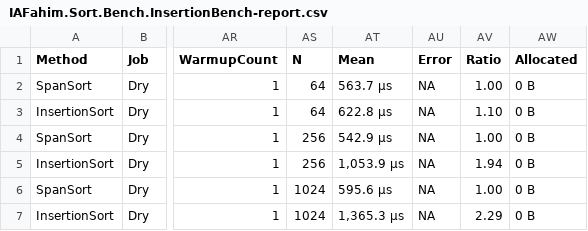
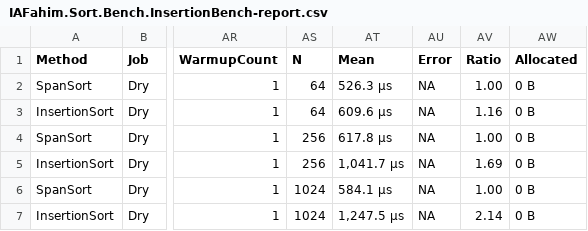
Before and after one commit to IAFahim/IAFahim.CS.New, a CSV file: bench/results/IAFahim.Sort.Bench.InsertionBench-report.csv, drawn as a sheet; only a part is shown, gaps mark what is left out; the diff names each change by its address in the sheet, - before the commit and + after, or states it on an @@ line.

```diff
--- a/bench/results/IAFahim.Sort.Bench.InsertionBench-report.csv
+++ b/bench/results/IAFahim.Sort.Bench.InsertionBench-report.csv
-AT2 (Mean): 563.7 μs
+AT2 (Mean): 526.3 μs
-AT3 (Mean): 622.8 μs
+AT3 (Mean): 609.6 μs
-AV3 (Ratio): 1.10
+AV3 (Ratio): 1.16
-AT4 (Mean): 542.9 μs
+AT4 (Mean): 617.8 μs
-AT5 (Mean): 1,053.9 μs
+AT5 (Mean): 1,041.7 μs
-AV5 (Ratio): 1.94
+AV5 (Ratio): 1.69
-AT6 (Mean): 595.6 μs
+AT6 (Mean): 584.1 μs
-AT7 (Mean): 1,365.3 μs
+AT7 (Mean): 1,247.5 μs
-AV7 (Ratio): 2.29
+AV7 (Ratio): 2.14
```
Also changed, not shown: 5 other files.
